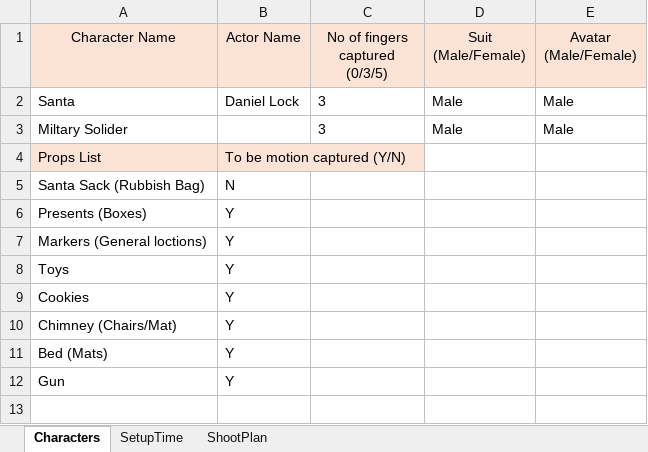
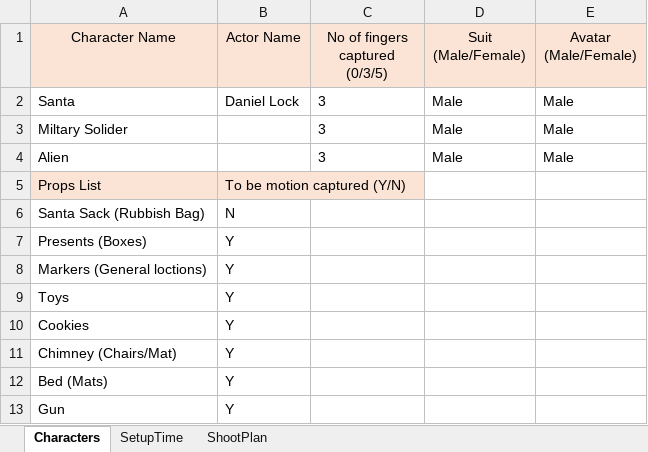
Before and after one commit to C6WX/Year-2-MoCap, an Excel workbook: Mocap Planning Sheet.xlsx, sheet Characters, drawn as a sheet; values as stored, in another font and other column widths than the file's, no borders; the diff names each change by its address in the sheet, - before the commit and + after, or states it on an @@ line.

```diff
--- a/Mocap Planning Sheet.xlsx (sheet Characters)
+++ b/Mocap Planning Sheet.xlsx (sheet Characters)
+row 4: Alien |  | 3 | Male | Male
```
Also changed, not shown: sheet ShootPlan, sheet SetupTime.
